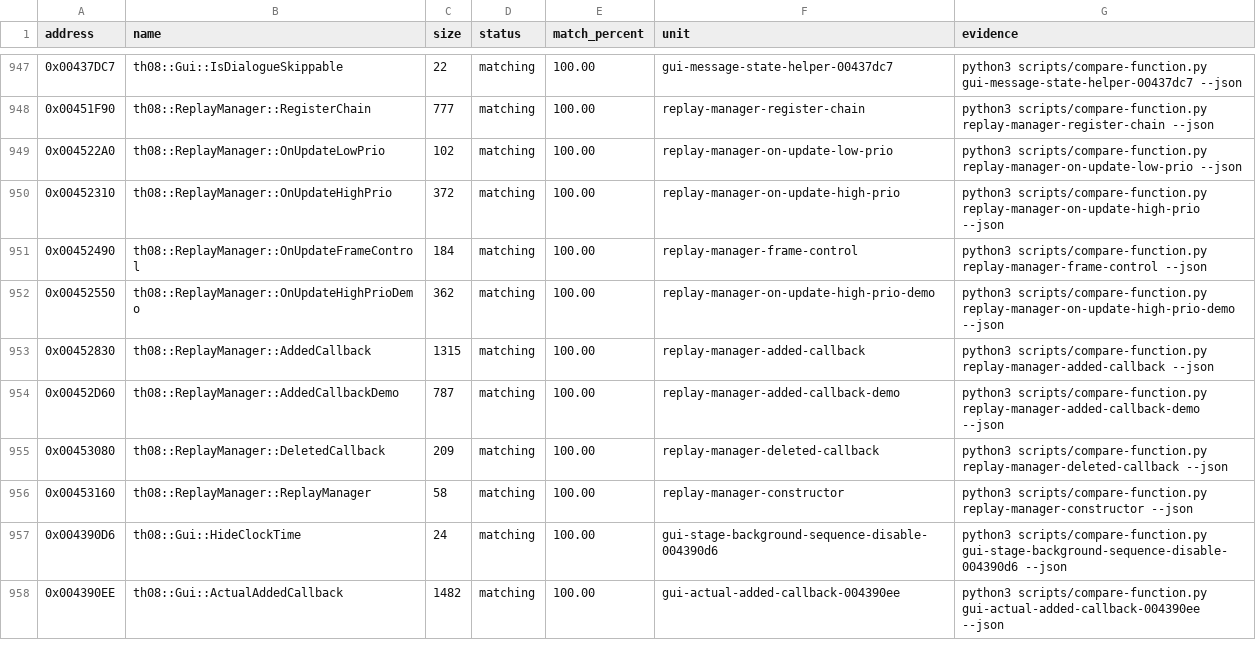
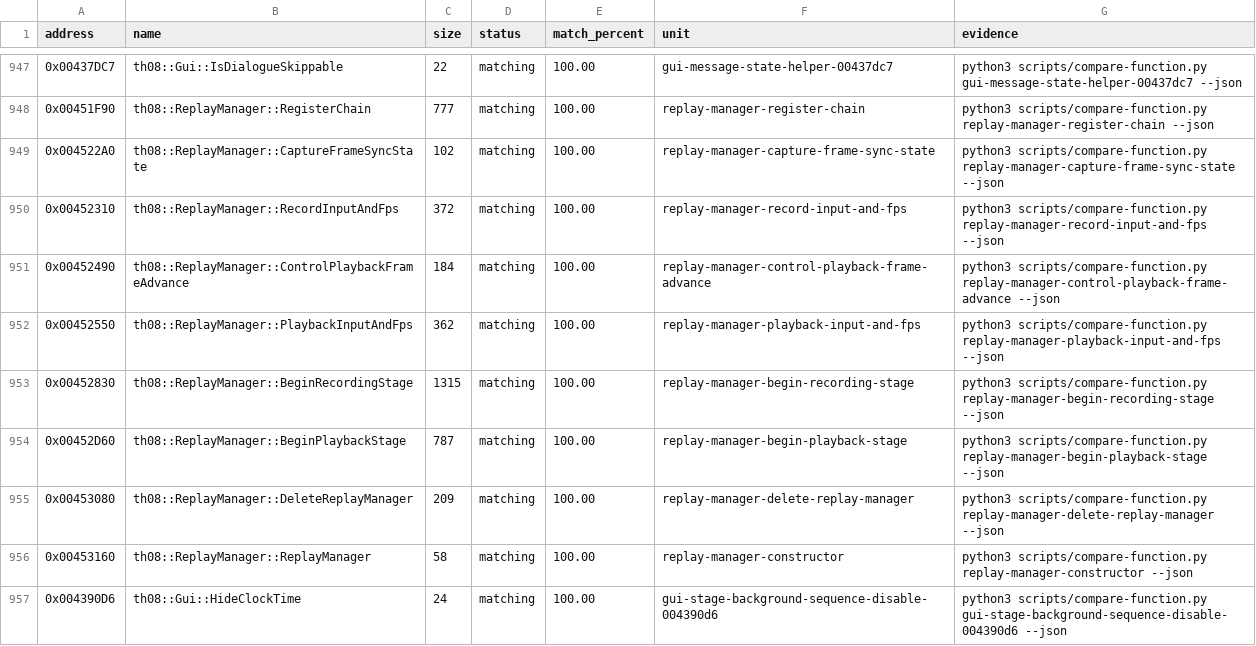
Before and after one commit to N0zoM1z0/th08, a CSV file: config/matches.csv, drawn as a sheet; only a part is shown, gaps mark what is left out; the shorter side is filled out with more unchanged rows.

Commit message:
semantic: recover replay file protocol

```diff
--- a/config/matches.csv
+++ b/config/matches.csv
@@ -948,9 +948,9 @@ address,name,size,status,match_percent,unit,evidence
 0x00451F90,th08::ReplayManager::RegisterChain,777,matching,100.00,replay-manager-register-chain,python3 scripts/compare-function.py replay-manager-register-chain --json
-0x004522A0,th08::ReplayManager::OnUpdateLowPrio,102,matching,100.00,replay-manager-on-update-low-prio,python3 scripts/compare-function.py replay-manager-on-update-low-prio --json
-0x00452310,th08::ReplayManager::OnUpdateHighPrio,372,matching,100.00,replay-manager-on-update-high-prio,python3 scripts/compare-function.py replay-manager-on-update-high-prio --json
-0x00452490,th08::ReplayManager::OnUpdateFrameControl,184,matching,100.00,replay-manager-frame-control,python3 scripts/compare-function.py replay-manager-frame-control --json
-0x00452550,th08::ReplayManager::OnUpdateHighPrioDemo,362,matching,100.00,replay-manager-on-update-high-prio-demo,python3 scripts/compare-function.py replay-manager-on-update-high-prio-demo --json
-0x00452830,th08::ReplayManager::AddedCallback,1315,matching,100.00,replay-manager-added-callback,python3 scripts/compare-function.py replay-manager-added-callback --json
-0x00452D60,th08::ReplayManager::AddedCallbackDemo,787,matching,100.00,replay-manager-added-callback-demo,python3 scripts/compare-function.py replay-manager-added-callback-demo --json
-0x00453080,th08::ReplayManager::DeletedCallback,209,matching,100.00,replay-manager-deleted-callback,python3 scripts/compare-function.py replay-manager-deleted-callback --json
+0x004522A0,th08::ReplayManager::CaptureFrameSyncState,102,matching,100.00,replay-manager-capture-frame-sync-state,python3 scripts/compare-function.py replay-manager-capture-frame-sync-state --json
+0x00452310,th08::ReplayManager::RecordInputAndFps,372,matching,100.00,replay-manager-record-input-and-fps,python3 scripts/compare-function.py replay-manager-record-input-and-fps --json
+0x00452490,th08::ReplayManager::ControlPlaybackFrameAdvance,184,matching,100.00,replay-manager-control-playback-frame-advance,python3 scripts/compare-function.py replay-manager-control-playback-frame-advance --json
+0x00452550,th08::ReplayManager::PlaybackInputAndFps,362,matching,100.00,replay-manager-playback-input-and-fps,python3 scripts/compare-function.py replay-manager-playback-input-and-fps --json
+0x00452830,th08::ReplayManager::BeginRecordingStage,1315,matching,100.00,replay-manager-begin-recording-stage,python3 scripts/compare-function.py replay-manager-begin-recording-stage --json
+0x00452D60,th08::ReplayManager::BeginPlaybackStage,787,matching,100.00,replay-manager-begin-playback-stage,python3 scripts/compare-function.py replay-manager-begin-playback-stage --json
+0x00453080,th08::ReplayManager::DeleteReplayManager,209,matching,100.00,replay-manager-delete-replay-manager,python3 scripts/compare-function.py replay-manager-delete-replay-manager --json
 0x00453160,th08::ReplayManager::ReplayManager,58,matching,100.00,replay-manager-constructor,python3 scripts/compare-function.py replay-manager-constructor --json
```
Also changed, not shown: config/implemented.csv, config/mapping.csv, 8 other files.
